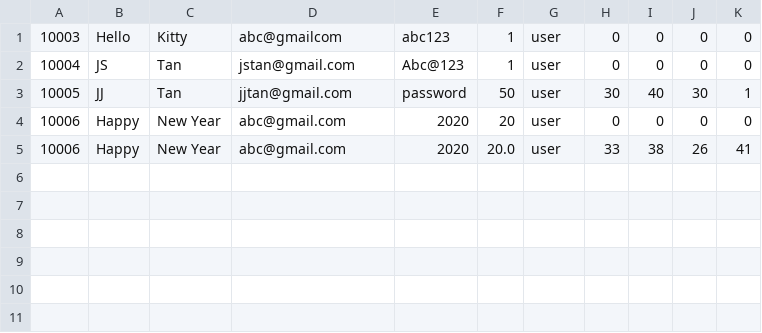
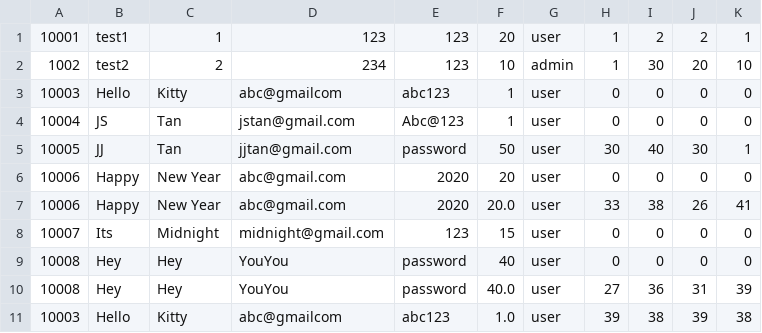
Before and after one commit to jenshentan/personality-assessment-DISC, a CSV file: database_disc.csv, drawn as a sheet.

```diff
--- a/database_disc.csv
+++ b/database_disc.csv
@@ -1 +1,3 @@
+10001,test1,1,123,123,20,user,1,2,2,1
+1002,test2,2,234,123,10,admin,1,30,20,10
 10003,Hello,Kitty,abc@gmailcom,abc123,1,user,0,0,0,0
@@ -5 +7,5 @@
 10006,Happy,New Year,abc@gmail.com,2020,20.0,user,33,38,26,41
+10007,Its,Midnight,midnight@gmail.com,123,15,user,0,0,0,0
+10008,Hey,Hey,YouYou,password,40,user,0,0,0,0
+10008,Hey,Hey,YouYou,password,40.0,user,27,36,31,39
+10003,Hello,Kitty,abc@gmailcom,abc123,1.0,user,39,38,39,38
```
Also changed, not shown: 1 other file.
